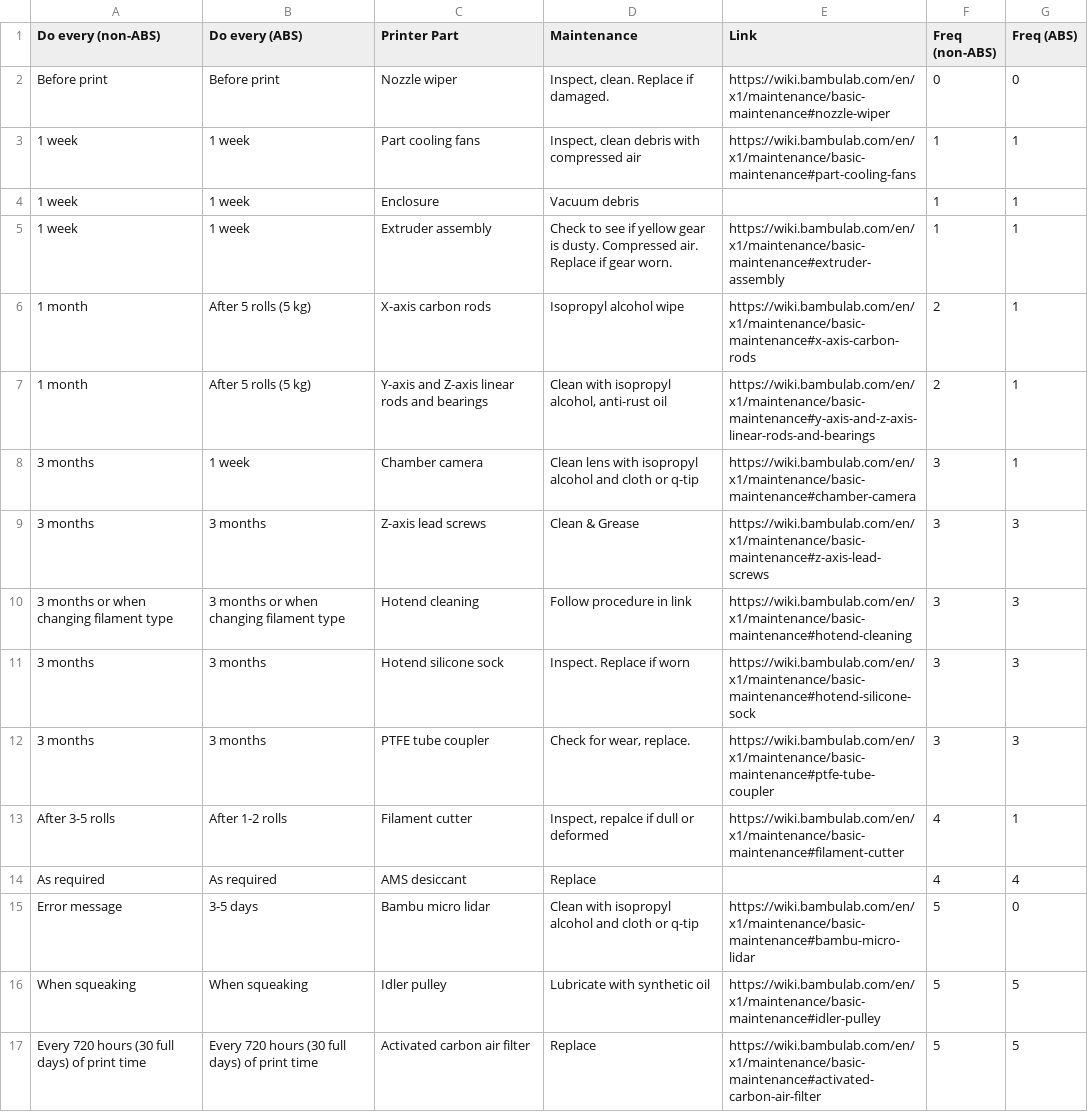
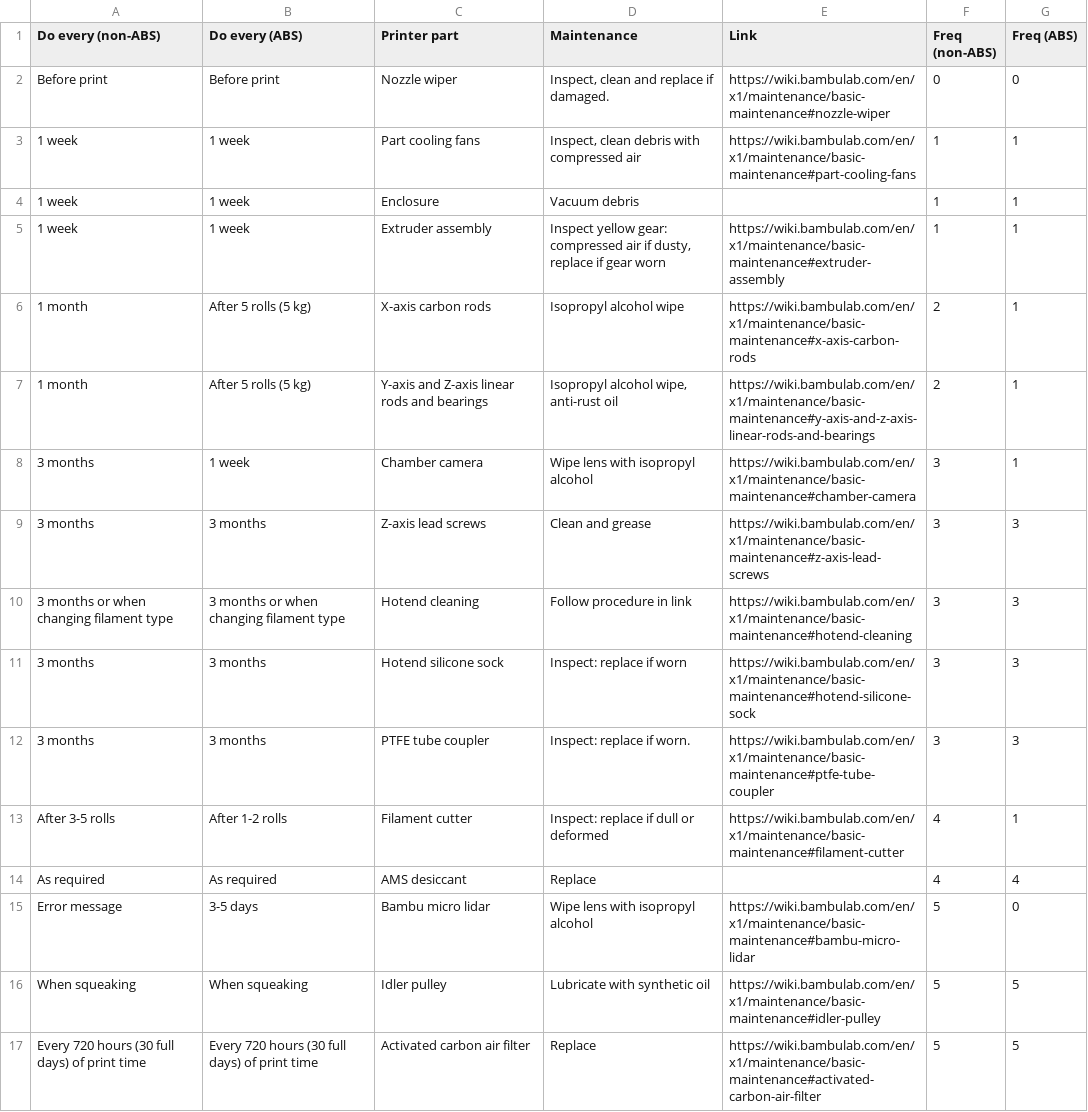
Before and after one commit to cooscoos/x1c_maintenance, a CSV file: maintenance.csv, drawn as a sheet.

Commit message:
typos

```diff
--- a/maintenance.csv
+++ b/maintenance.csv
@@ -1,16 +1,16 @@
-Do every (non-ABS),Do every (ABS),Printer Part,Maintenance,Link,Freq (non-ABS),Freq (ABS)
-Before print,Before print,Nozzle wiper,"Inspect, clean. Replace if damaged.",https://wiki.bambulab.com/en/x1/maintenance/basic-maintenance#nozzle-wiper,0,0
+Do every (non-ABS),Do every (ABS),Printer part,Maintenance,Link,Freq (non-ABS),Freq (ABS)
+Before print,Before print,Nozzle wiper,"Inspect, clean and replace if damaged.",https://wiki.bambulab.com/en/x1/maintenance/basic-maintenance#nozzle-wiper,0,0
 1 week,1 week,Part cooling fans,"Inspect, clean debris with compressed air",https://wiki.bambulab.com/en/x1/maintenance/basic-maintenance#part-cooling-fans,1,1
 1 week,1 week,Enclosure,Vacuum debris,,1,1
-1 week,1 week,Extruder assembly,Check to see if yellow gear is dusty. Compressed air. Replace if gear worn.,https://wiki.bambulab.com/en/x1/maintenance/basic-maintenance#extruder-assembly,1,1
+1 week,1 week,Extruder assembly,"Inspect yellow gear: compressed air if dusty, replace if gear worn",https://wiki.bambulab.com/en/x1/maintenance/basic-maintenance#extruder-assembly,1,1
 1 month,After 5 rolls (5 kg),X-axis carbon rods,Isopropyl alcohol wipe,https://wiki.bambulab.com/en/x1/maintenance/basic-maintenance#x-axis-carbon-rods,2,1
-1 month,After 5 rolls (5 kg),Y-axis and Z-axis linear rods and bearings,"Clean with isopropyl alcohol, anti-rust oil",https://wiki.bambulab.com/en/x1/maintenance/basic-maintenance#y-axis-and-z-axis-linear-rods-and-bearings,2,1
-3 months,1 week,Chamber camera,Clean lens with isopropyl alcohol and cloth or q-tip,https://wiki.bambulab.com/en/x1/maintenance/basic-maintenance#chamber-camera,3,1
-3 months,3 months,Z-axis lead screws,Clean & Grease,https://wiki.bambulab.com/en/x1/maintenance/basic-maintenance#z-axis-lead-screws,3,3
+1 month,After 5 rolls (5 kg),Y-axis and Z-axis linear rods and bearings,"Isopropyl alcohol wipe, anti-rust oil",https://wiki.bambulab.com/en/x1/maintenance/basic-maintenance#y-axis-and-z-axis-linear-rods-and-bearings,2,1
+3 months,1 week,Chamber camera,Wipe lens with isopropyl alcohol,https://wiki.bambulab.com/en/x1/maintenance/basic-maintenance#chamber-camera,3,1
+3 months,3 months,Z-axis lead screws,Clean and grease,https://wiki.bambulab.com/en/x1/maintenance/basic-maintenance#z-axis-lead-screws,3,3
 3 months or when changing filament type,3 months or when changing filament type,Hotend cleaning,Follow procedure in link,https://wiki.bambulab.com/en/x1/maintenance/basic-maintenance#hotend-cleaning,3,3
-3 months,3 months,Hotend silicone sock,Inspect. Replace if worn,https://wiki.bambulab.com/en/x1/maintenance/basic-maintenance#hotend-silicone-sock,3,3
-3 months,3 months,PTFE tube coupler,"Check for wear, replace.",https://wiki.bambulab.com/en/x1/maintenance/basic-maintenance#ptfe-tube-coupler,3,3
-After 3-5 rolls,After 1-2 rolls,Filament cutter,"Inspect, repalce if dull or deformed",https://wiki.bambulab.com/en/x1/maintenance/basic-maintenance#filament-cutter,4,1
+3 months,3 months,Hotend silicone sock,Inspect: replace if worn,https://wiki.bambulab.com/en/x1/maintenance/basic-maintenance#hotend-silicone-sock,3,3
+3 months,3 months,PTFE tube coupler,"Inspect: replace if worn.",https://wiki.bambulab.com/en/x1/maintenance/basic-maintenance#ptfe-tube-coupler,3,3
+After 3-5 rolls,After 1-2 rolls,Filament cutter,"Inspect: replace if dull or deformed",https://wiki.bambulab.com/en/x1/maintenance/basic-maintenance#filament-cutter,4,1
 As required,As required,AMS desiccant,Replace,,4,4
-Error message,3-5 days,Bambu micro lidar,Clean with isopropyl alcohol and cloth or q-tip,https://wiki.bambulab.com/en/x1/maintenance/basic-maintenance#bambu-micro-lidar,5,0
+Error message,3-5 days,Bambu micro lidar,Wipe lens with isopropyl alcohol,https://wiki.bambulab.com/en/x1/maintenance/basic-maintenance#bambu-micro-lidar,5,0
 When squeaking,When squeaking,Idler pulley,Lubricate with synthetic oil,https://wiki.bambulab.com/en/x1/maintenance/basic-maintenance#idler-pulley,5,5
```
Also changed, not shown: 1 other file.
